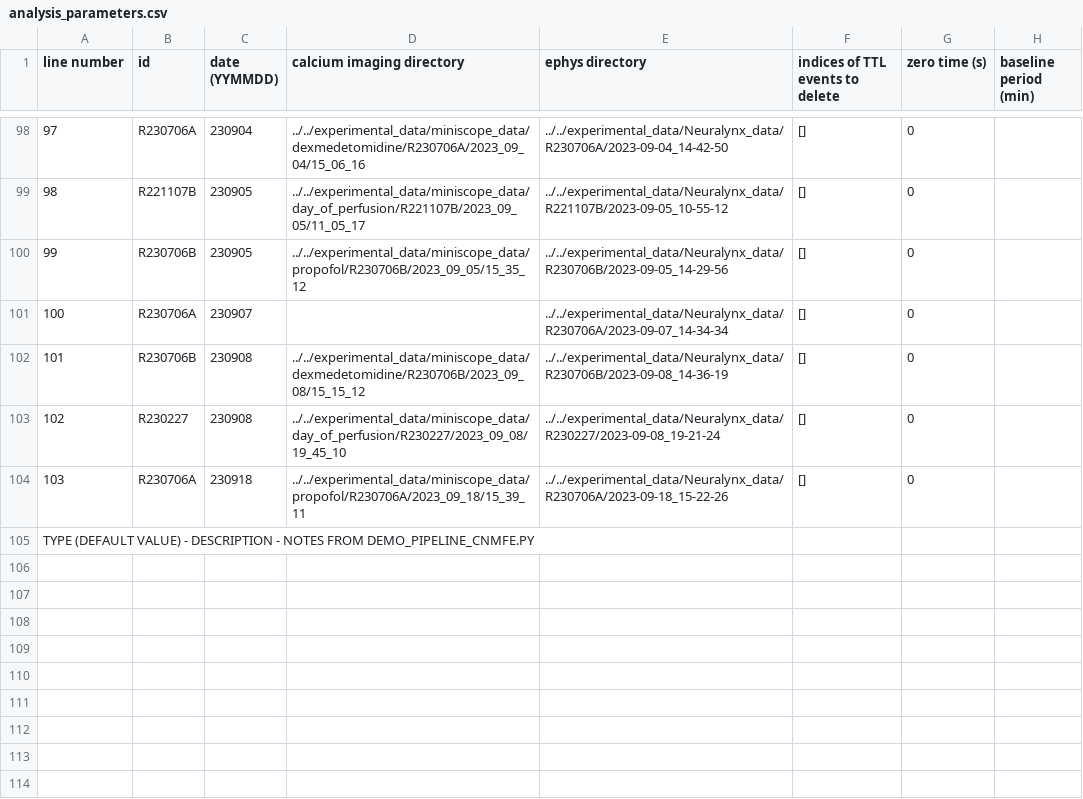
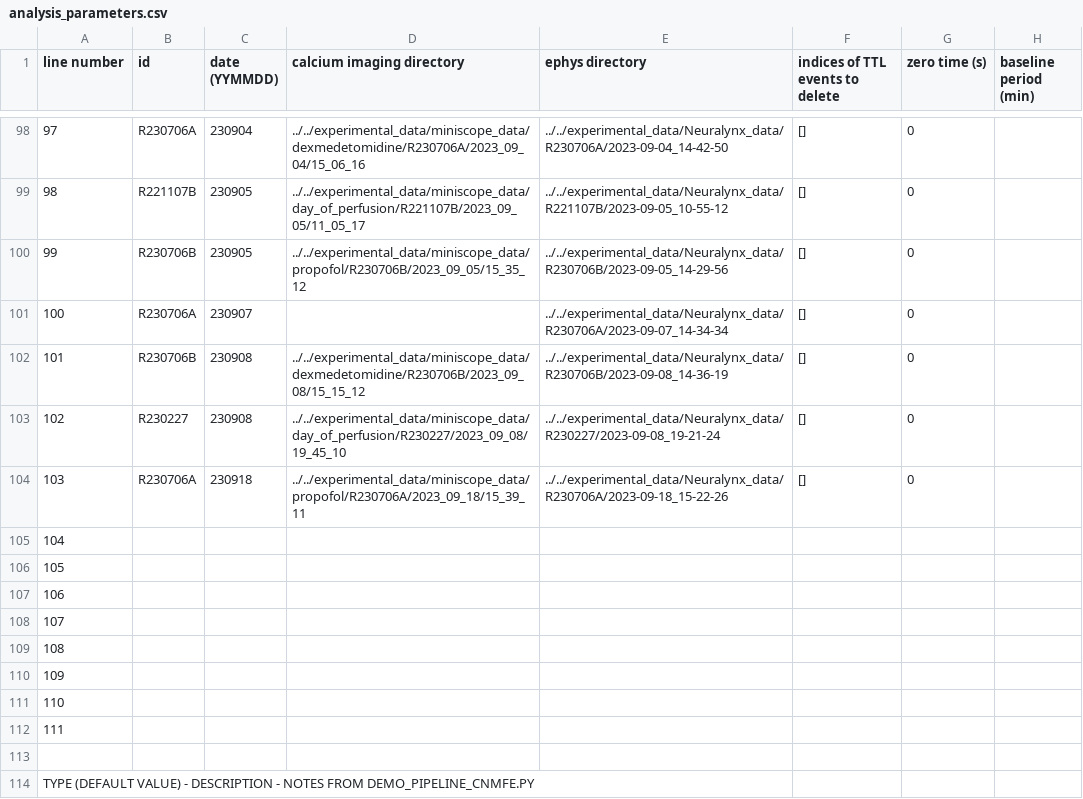
Before and after one commit to emelon8/ACE-NeuroTools, a CSV file: analysis_parameters.csv, drawn as a sheet; only a part is shown, gaps mark what is left out; rows hold the shown columns only; the diff names each change by its address in the sheet, - before the commit and + after, or states it on an @@ line.

```diff
--- a/analysis_parameters.csv
+++ b/analysis_parameters.csv
@@ column A (line number) renumbered in row 105 @@
+row 106: 105
+row 107: 106
+row 108: 107
+row 109: 108
+row 110: 109
+row 111: 110
+row 112: 111
+row 113: (empty)
+row 114: TYPE (DEFAULT VALUE) - DESCRIPTION - NOTES FROM DEMO_PIPELINE_CNMFE.PY
```
Also changed, not shown: experiments.csv, 4 other files.
